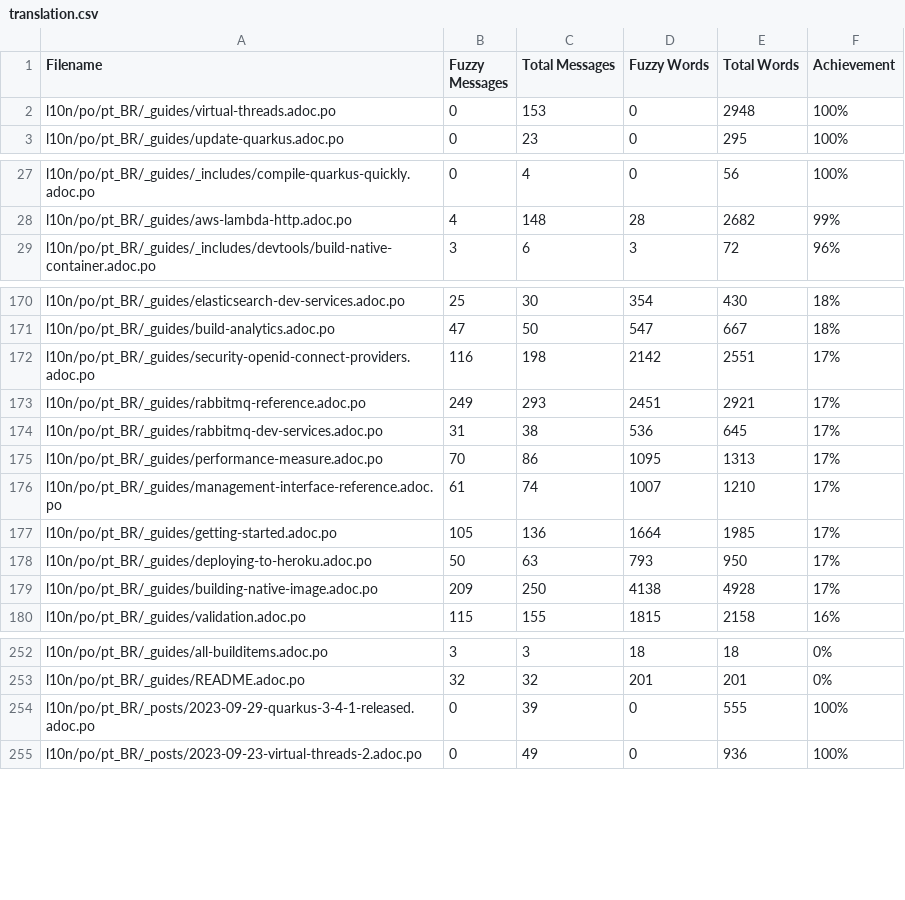
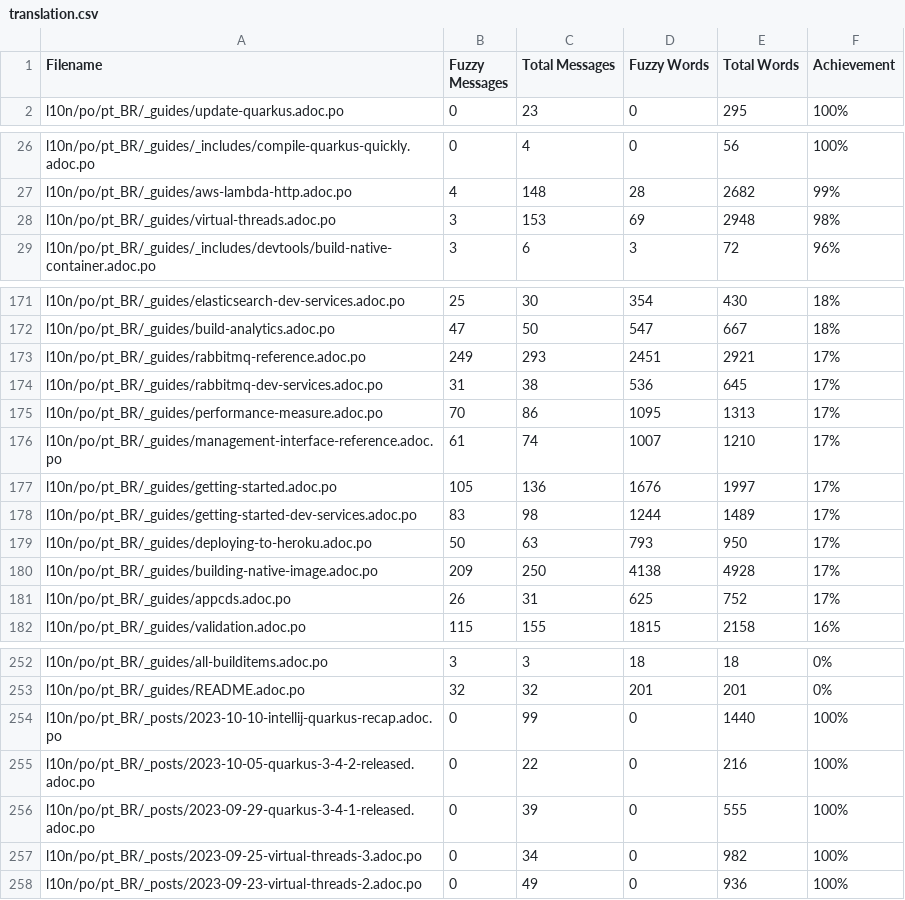
Before and after one commit to quarkusio/pt.quarkus.io, a CSV file: l10n/stats/translation.csv, drawn as a sheet; only a part is shown, gaps mark what is left out; the diff covers the shown part only.

Commit message:
Update translation stats

```diff
--- a/l10n/stats/translation.csv
+++ b/l10n/stats/translation.csv
@@ -1,3 +1,2 @@
 Filename, Fuzzy Messages, Total Messages, Fuzzy Words, Total Words, Achievement
-l10n/po/pt_BR/_guides/virtual-threads.adoc.po,0,153,0,2948,100%
 l10n/po/pt_BR/_guides/update-quarkus.adoc.po,0,23,0,295,100%
@@ -28,2 +27,3 @@ l10n/po/pt_BR/_guides/_includes/compile-quarkus-quickly.adoc.po,0,4,0,56,100%
 l10n/po/pt_BR/_guides/aws-lambda-http.adoc.po,4,148,28,2682,99%
+l10n/po/pt_BR/_guides/virtual-threads.adoc.po,3,153,69,2948,98%
 l10n/po/pt_BR/_guides/_includes/devtools/build-native-container.adoc.po,3,6,3,72,96%
@@ -171,3 +172,2 @@ l10n/po/pt_BR/_guides/elasticsearch-dev-services.adoc.po,25,30,354,430,18%
 l10n/po/pt_BR/_guides/build-analytics.adoc.po,47,50,547,667,18%
-l10n/po/pt_BR/_guides/security-openid-connect-providers.adoc.po,116,198,2142,2551,17%
 l10n/po/pt_BR/_guides/rabbitmq-reference.adoc.po,249,293,2451,2921,17%
@@ -176,5 +176,7 @@ l10n/po/pt_BR/_guides/performance-measure.adoc.po,70,86,1095,1313,17%
 l10n/po/pt_BR/_guides/management-interface-reference.adoc.po,61,74,1007,1210,17%
-l10n/po/pt_BR/_guides/getting-started.adoc.po,105,136,1664,1985,17%
+l10n/po/pt_BR/_guides/getting-started.adoc.po,105,136,1676,1997,17%
+l10n/po/pt_BR/_guides/getting-started-dev-services.adoc.po,83,98,1244,1489,17%
 l10n/po/pt_BR/_guides/deploying-to-heroku.adoc.po,50,63,793,950,17%
 l10n/po/pt_BR/_guides/building-native-image.adoc.po,209,250,4138,4928,17%
+l10n/po/pt_BR/_guides/appcds.adoc.po,26,31,625,752,17%
 l10n/po/pt_BR/_guides/validation.adoc.po,115,155,1815,2158,16%
@@ -253,3 +253,6 @@ l10n/po/pt_BR/_guides/all-builditems.adoc.po,3,3,18,18,0%
 l10n/po/pt_BR/_guides/README.adoc.po,32,32,201,201,0%
+l10n/po/pt_BR/_posts/2023-10-10-intellij-quarkus-recap.adoc.po,0,99,0,1440,100%
+l10n/po/pt_BR/_posts/2023-10-05-quarkus-3-4-2-released.adoc.po,0,22,0,216,100%
 l10n/po/pt_BR/_posts/2023-09-29-quarkus-3-4-1-released.adoc.po,0,39,0,555,100%
+l10n/po/pt_BR/_posts/2023-09-25-virtual-threads-3.adoc.po,0,34,0,982,100%
 l10n/po/pt_BR/_posts/2023-09-23-virtual-threads-2.adoc.po,0,49,0,936,100%
```
Also changed, not shown: 2 added rows, 3 removed rows and 4 edited cells elsewhere in this file, l10n/stats/translation-sorted-by-fuzzy-words.csv.
